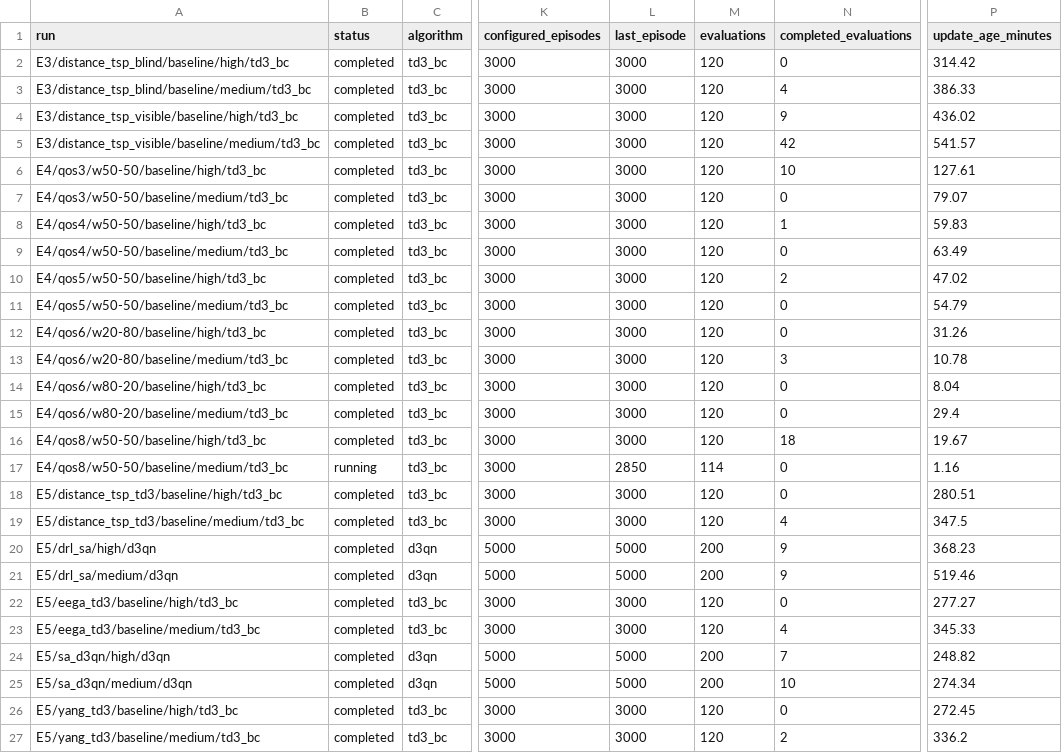
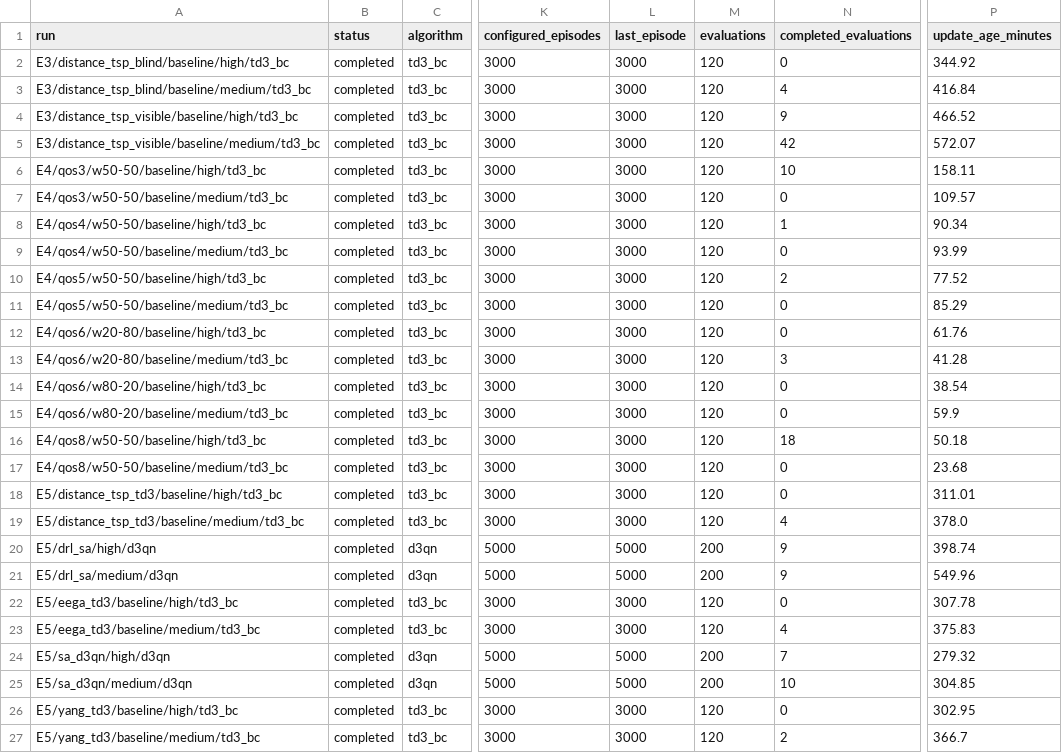
Before and after one commit to LanceGan/Single_UAV_new, a CSV file: journal_results/v5-mac/status_summary.csv, drawn as a sheet; only a part is shown, gaps mark what is left out; the diff names each change by its address in the sheet, - before the commit and + after, or states it on an @@ line.

Commit message:
results: finalize V5 E4 sensitivity matrix

```diff
--- a/journal_results/v5-mac/status_summary.csv
+++ b/journal_results/v5-mac/status_summary.csv
-P2 (update_age_minutes): 314.42
+P2 (update_age_minutes): 344.92
-P3 (update_age_minutes): 386.33
+P3 (update_age_minutes): 416.84
-P4 (update_age_minutes): 436.02
+P4 (update_age_minutes): 466.52
-P5 (update_age_minutes): 541.57
+P5 (update_age_minutes): 572.07
-P6 (update_age_minutes): 127.61
+P6 (update_age_minutes): 158.11
-P7 (update_age_minutes): 79.07
+P7 (update_age_minutes): 109.57
-P8 (update_age_minutes): 59.83
+P8 (update_age_minutes): 90.34
-P9 (update_age_minutes): 63.49
+P9 (update_age_minutes): 93.99
-P10 (update_age_minutes): 47.02
+P10 (update_age_minutes): 77.52
-P11 (update_age_minutes): 54.79
+P11 (update_age_minutes): 85.29
-P12 (update_age_minutes): 31.26
+P12 (update_age_minutes): 61.76
-P13 (update_age_minutes): 10.78
+P13 (update_age_minutes): 41.28
-P14 (update_age_minutes): 8.04
+P14 (update_age_minutes): 38.54
-P15 (update_age_minutes): 29.4
+P15 (update_age_minutes): 59.9
-P16 (update_age_minutes): 19.67
+P16 (update_age_minutes): 50.18
-B17 (status): running
+B17 (status): completed
-L17 (last_episode): 2850
+L17 (last_episode): 3000
-M17 (evaluations): 114
+M17 (evaluations): 120
-P17 (update_age_minutes): 1.16
+P17 (update_age_minutes): 23.68
-P18 (update_age_minutes): 280.51
+P18 (update_age_minutes): 311.01
-P19 (update_age_minutes): 347.5
+P19 (update_age_minutes): 378.0
-P20 (update_age_minutes): 368.23
+P20 (update_age_minutes): 398.74
-P21 (update_age_minutes): 519.46
+P21 (update_age_minutes): 549.96
-P22 (update_age_minutes): 277.27
+P22 (update_age_minutes): 307.78
-P23 (update_age_minutes): 345.33
+P23 (update_age_minutes): 375.83
-P24 (update_age_minutes): 248.82
+P24 (update_age_minutes): 279.32
-P25 (update_age_minutes): 274.34
+P25 (update_age_minutes): 304.85
-P26 (update_age_minutes): 272.45
+P26 (update_age_minutes): 302.95
-P27 (update_age_minutes): 336.2
+P27 (update_age_minutes): 366.7
```
Also changed, not shown: 1 other file.
